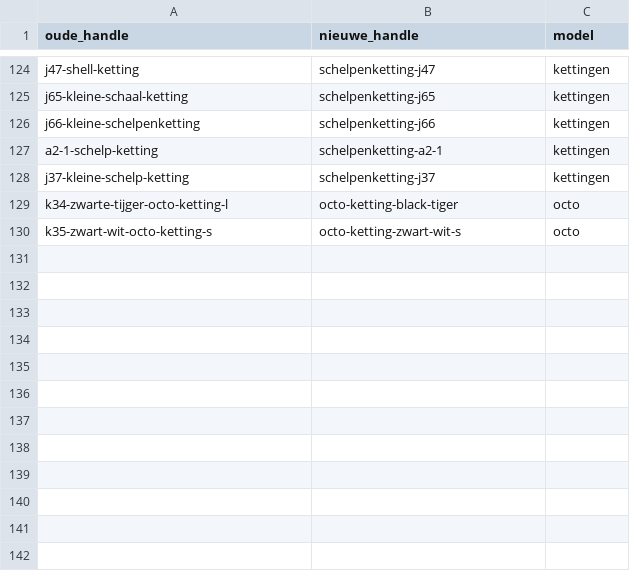
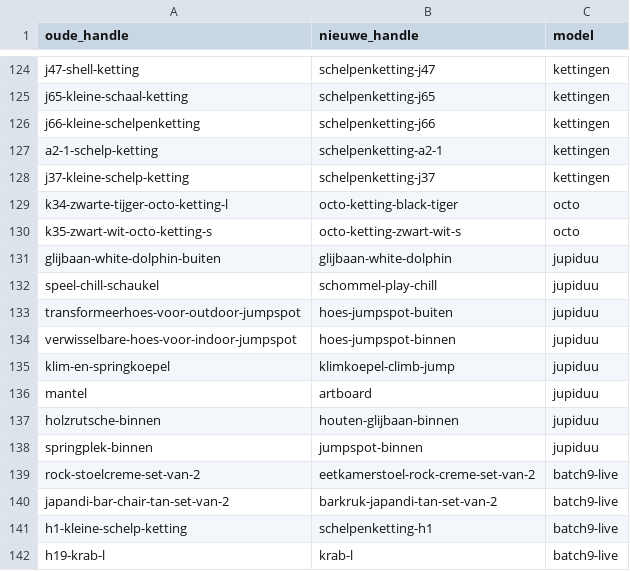
Before and after one commit to jeffreydj1996/Inhuys, a CSV file: analyse/redirects.csv, drawn as a sheet; only a part is shown, gaps mark what is left out.

```diff
--- a/analyse/redirects.csv
+++ b/analyse/redirects.csv
@@ -130 +130,13 @@ k34-zwarte-tijger-octo-ketting-l;octo-ketting-black-tiger;octo
 k35-zwart-wit-octo-ketting-s;octo-ketting-zwart-wit-s;octo
+glijbaan-white-dolphin-buiten;glijbaan-white-dolphin;jupiduu
+speel-chill-schaukel;schommel-play-chill;jupiduu
+transformeerhoes-voor-outdoor-jumpspot;hoes-jumpspot-buiten;jupiduu
+verwisselbare-hoes-voor-indoor-jumpspot;hoes-jumpspot-binnen;jupiduu
+klim-en-springkoepel;klimkoepel-climb-jump;jupiduu
+mantel;artboard;jupiduu
+holzrutsche-binnen;houten-glijbaan-binnen;jupiduu
+springplek-binnen;jumpspot-binnen;jupiduu
+rock-stoelcreme-set-van-2;eetkamerstoel-rock-creme-set-van-2;batch9-live
+japandi-bar-chair-tan-set-van-2;barkruk-japandi-tan-set-van-2;batch9-live
+h1-kleine-schelp-ketting;schelpenketting-h1;batch9-live
+h19-krab-l;krab-l;batch9-live
```
Also changed, not shown: data/status.csv, 3 other files.
